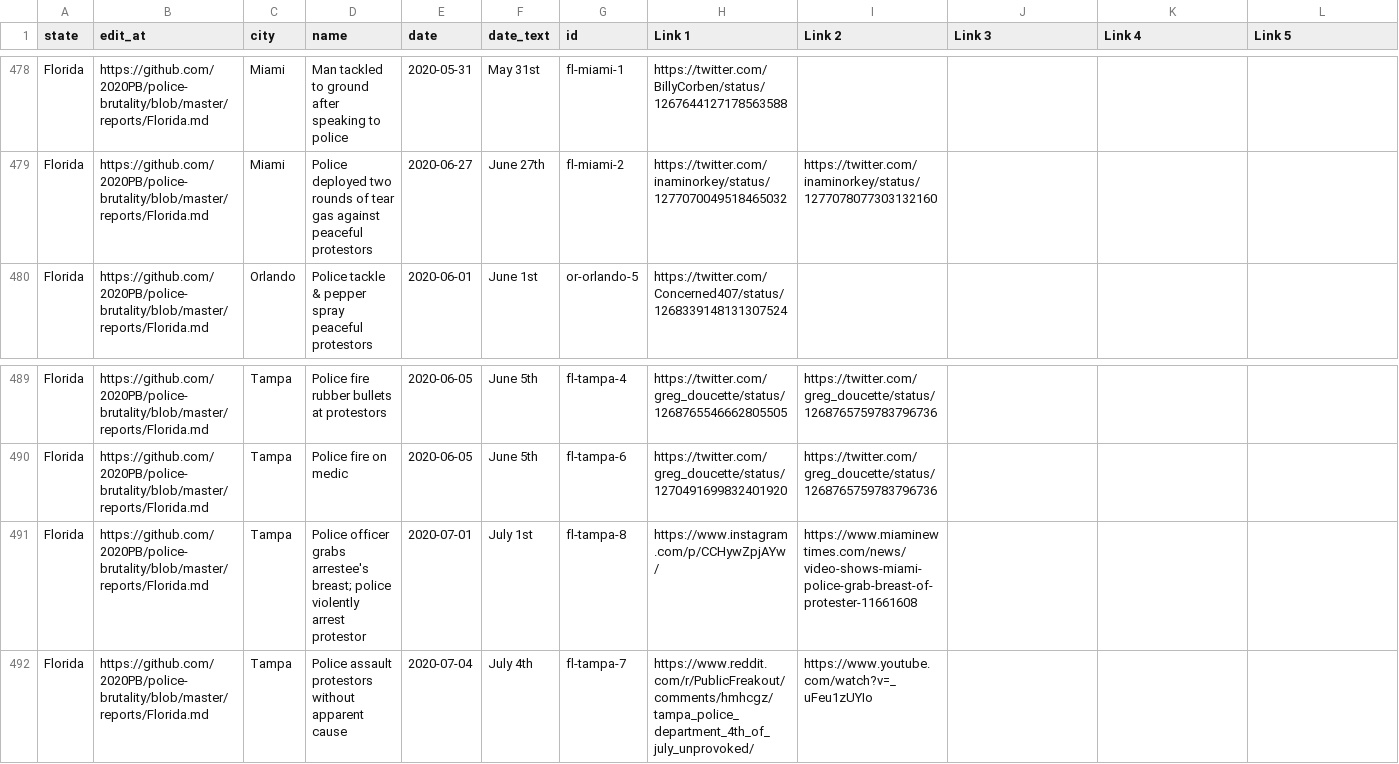
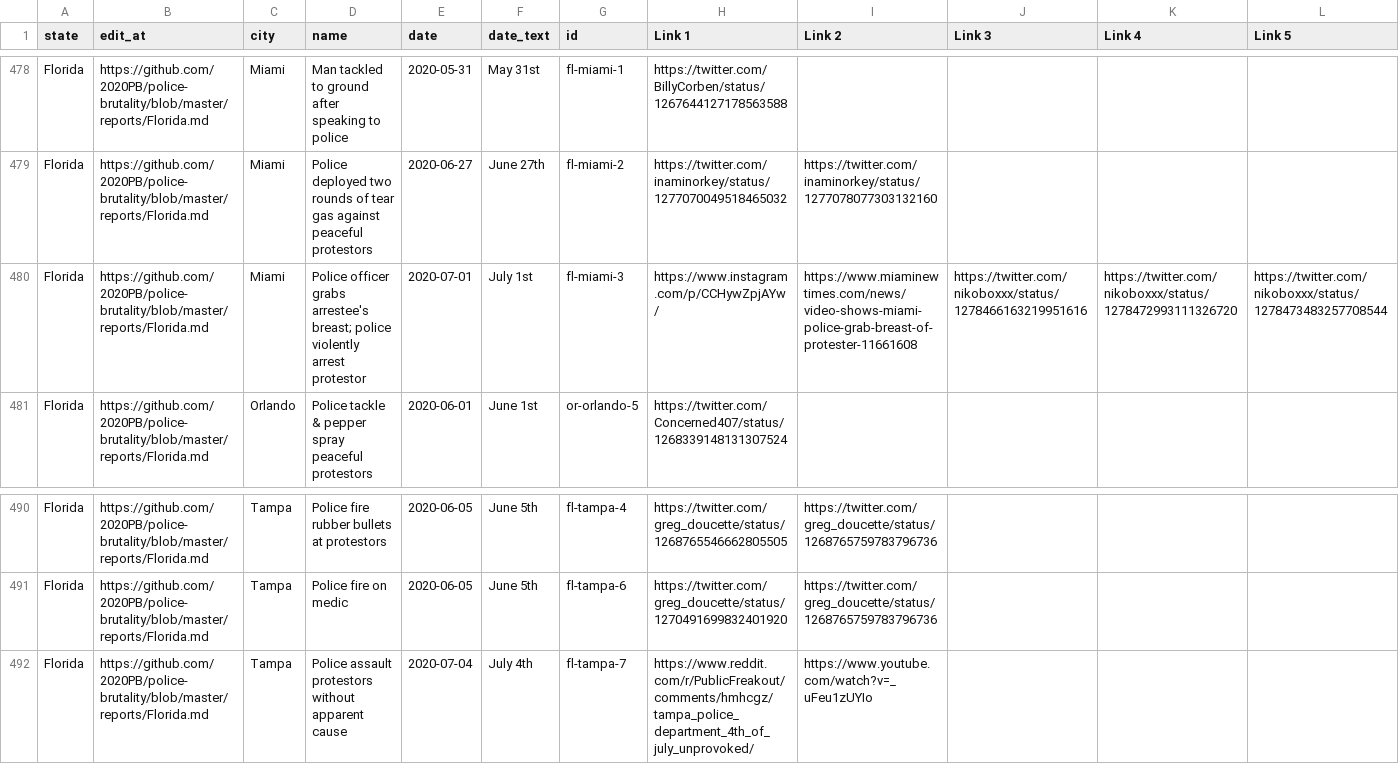
Before and after one commit to 2020PB/police-brutality, a CSV file: all-locations.csv, drawn as a sheet; only a part is shown, gaps mark what is left out; removed rows and columns are numbered as before the commit, all else as after; rows hold the shown columns only; the diff names each change by its address in the sheet, - before the commit and + after, or states it on an @@ line.

Commit message:
Update data_build to output generated at 573e2f9

```diff
--- a/all-locations.csv
+++ b/all-locations.csv
+row 480: Florida | https://github.com/2020PB/police-brutality/blob/master/reports/Florida.md | Miami | Police officer grabs arrestee's breast; police violently arrest protestor | 2020-07-01 | July 1st | fl-miami-3 | https://www.instagram.com/p/CCHywZpjAYw/ | https://www.miaminewtimes.com/news/video-shows-miami-police-grab-breast-of-protester-11661608 | https://twitter.com/nikoboxxx/status/1278466163219951616 | https://twitter.com/nikoboxxx/status/1278472993111326720 | https://twitter.com/nikoboxxx/status/1278473483257708544
-row 491: Florida | https://github.com/2020PB/police-brutality/blob/master/reports/Florida.md | Tampa | Police officer grabs arrestee's breast; police violently arrest protestor | 2020-07-01 | July 1st | fl-tampa-8 | https://www.instagram.com/p/CCHywZpjAYw/ | https://www.miaminewtimes.com/news/video-shows-miami-police-grab-breast-of-protester-11661608
```
Also changed, not shown: 3 other files.
